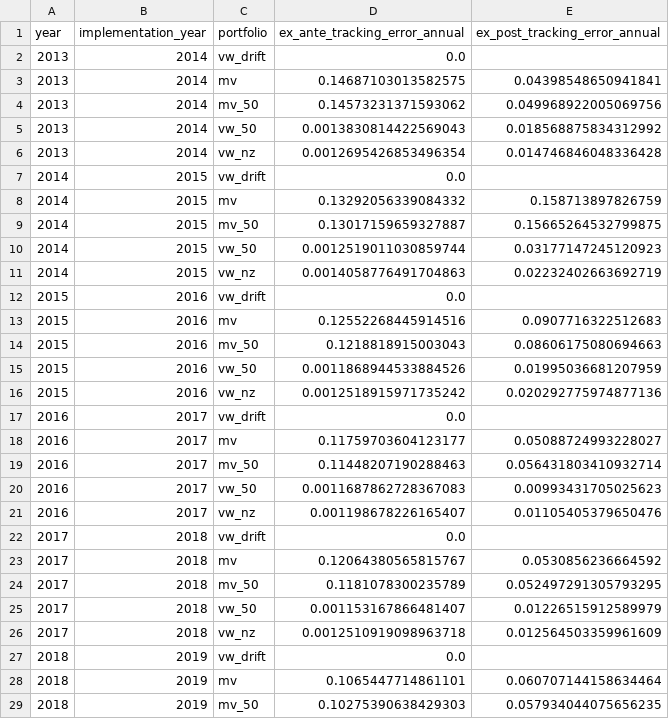
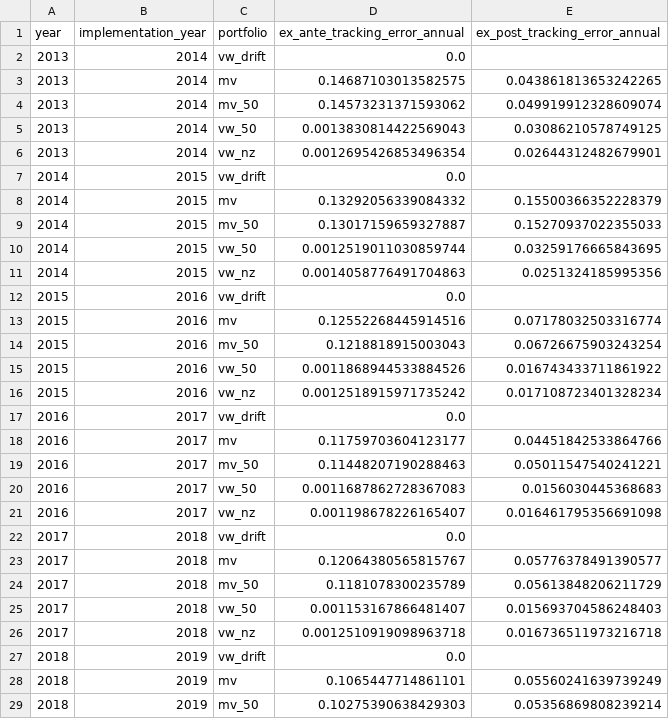
Before and after one commit to saadsch/SAAM-Project, a CSV file: outputs/tables/all_portfolio_tracking_errors.csv, drawn as a sheet; only a part is shown; the diff covers the shown part only.

```diff
--- a/outputs/tables/all_portfolio_tracking_errors.csv
+++ b/outputs/tables/all_portfolio_tracking_errors.csv
@@ -2,28 +2,28 @@ year,implementation_year,portfolio,ex_ante_tracking_error_annual,ex_post_trackin
 2013,2014,vw_drift,0.0,
-2013,2014,mv,0.14687103013582575,0.04398548650941841
-2013,2014,mv_50,0.14573231371593062,0.049968922005069756
-2013,2014,vw_50,0.0013830814422569043,0.018568875834312992
-2013,2014,vw_nz,0.0012695426853496354,0.014746846048336428
+2013,2014,mv,0.14687103013582575,0.043861813653242265
+2013,2014,mv_50,0.14573231371593062,0.049919912328609074
+2013,2014,vw_50,0.0013830814422569043,0.03086210578749125
+2013,2014,vw_nz,0.0012695426853496354,0.02644312482679901
 2014,2015,vw_drift,0.0,
-2014,2015,mv,0.13292056339084332,0.158713897826759
-2014,2015,mv_50,0.13017159659327887,0.15665264532799875
-2014,2015,vw_50,0.0012519011030859744,0.03177147245120923
-2014,2015,vw_nz,0.0014058776491704863,0.02232402663692719
+2014,2015,mv,0.13292056339084332,0.15500366352228379
+2014,2015,mv_50,0.13017159659327887,0.15270937022355033
+2014,2015,vw_50,0.0012519011030859744,0.03259176665843695
+2014,2015,vw_nz,0.0014058776491704863,0.0251324185995356
 2015,2016,vw_drift,0.0,
-2015,2016,mv,0.12552268445914516,0.0907716322512683
-2015,2016,mv_50,0.1218818915003043,0.08606175080694663
-2015,2016,vw_50,0.0011868944533884526,0.01995036681207959
-2015,2016,vw_nz,0.0012518915971735242,0.020292775974877136
+2015,2016,mv,0.12552268445914516,0.07178032503316774
+2015,2016,mv_50,0.1218818915003043,0.06726675903243254
+2015,2016,vw_50,0.0011868944533884526,0.016743433711861922
+2015,2016,vw_nz,0.0012518915971735242,0.017108723401328234
 2016,2017,vw_drift,0.0,
-2016,2017,mv,0.11759703604123177,0.05088724993228027
-2016,2017,mv_50,0.11448207190288463,0.056431803410932714
-2016,2017,vw_50,0.0011687862728367083,0.00993431705025623
-2016,2017,vw_nz,0.001198678226165407,0.01105405379650476
+2016,2017,mv,0.11759703604123177,0.04451842533864766
+2016,2017,mv_50,0.11448207190288463,0.05011547540241221
+2016,2017,vw_50,0.0011687862728367083,0.0156030445368683
+2016,2017,vw_nz,0.001198678226165407,0.016461795356691098
 2017,2018,vw_drift,0.0,
-2017,2018,mv,0.12064380565815767,0.0530856236664592
-2017,2018,mv_50,0.1181078300235789,0.052497291305793295
-2017,2018,vw_50,0.001153167866481407,0.01226515912589979
-2017,2018,vw_nz,0.0012510919098963718,0.012564503359961609
+2017,2018,mv,0.12064380565815767,0.05776378491390577
+2017,2018,mv_50,0.1181078300235789,0.05613848206211729
+2017,2018,vw_50,0.001153167866481407,0.015693704586248403
+2017,2018,vw_nz,0.0012510919098963718,0.016736511973216718
 2018,2019,vw_drift,0.0,
-2018,2019,mv,0.1065447714861101,0.060707144158634464
-2018,2019,mv_50,0.10275390638429303,0.057934044075656235
+2018,2019,mv,0.1065447714861101,0.05560241639739249
+2018,2019,mv_50,0.10275390638429303,0.05356869808239214
```
Also changed, not shown: 26 edited cells elsewhere in this file, outputs/tables/output_file_inventory.csv, 1 other file.
